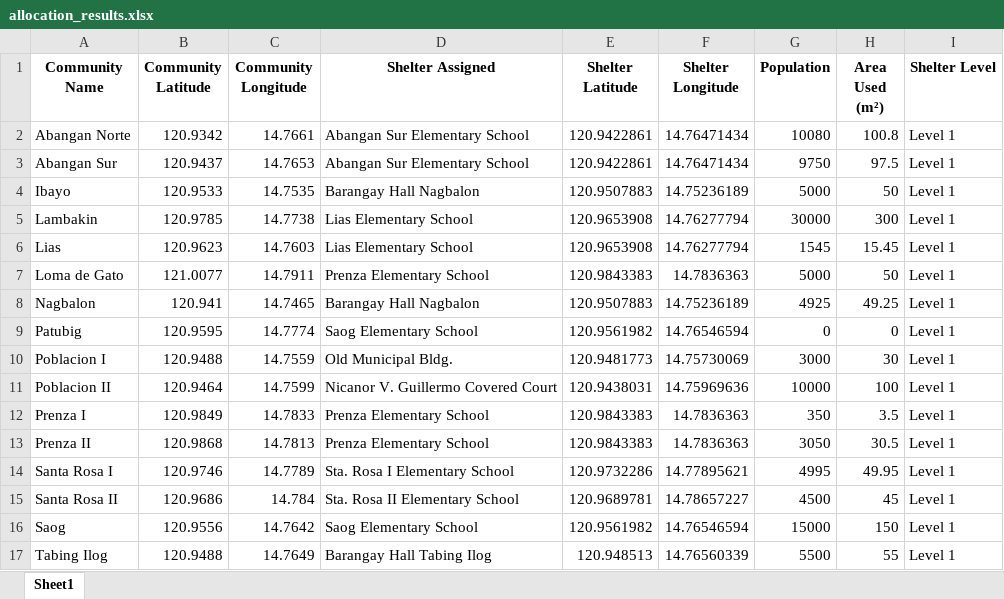
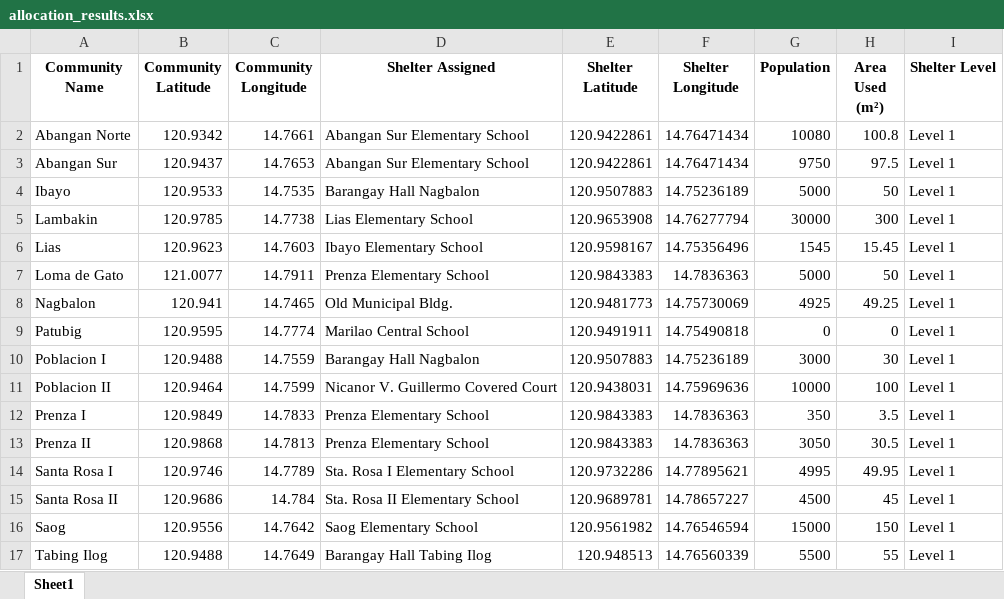
Before and after one commit to Lucianono/ShelterAlloc_Thesis, an Excel workbook: FE/allocation_results.xlsx, sheet Sheet1, drawn as a sheet; values as stored, in another font and other column widths than the file's, no borders; the diff names each change by its address in the sheet, - before the commit and + after, or states it on an @@ line.

```diff
--- a/FE/allocation_results.xlsx (sheet Sheet1)
+++ b/FE/allocation_results.xlsx (sheet Sheet1)
-D6 (Shelter Assigned): Lias Elementary School
+D6 (Shelter Assigned): Ibayo Elementary School
-E6 (Shelter Latitude): 120.9653908
+E6 (Shelter Latitude): 120.9598167
-F6 (Shelter Longitude): 14.76277794
+F6 (Shelter Longitude): 14.75356496
-D8 (Shelter Assigned): Barangay Hall Nagbalon
+D8 (Shelter Assigned): Old Municipal Bldg.
-E8 (Shelter Latitude): 120.9507883
+E8 (Shelter Latitude): 120.9481773
-F8 (Shelter Longitude): 14.75236189
+F8 (Shelter Longitude): 14.75730069
-D9 (Shelter Assigned): Saog Elementary School
+D9 (Shelter Assigned): Marilao Central School
-E9 (Shelter Latitude): 120.9561982
+E9 (Shelter Latitude): 120.9491911
-F9 (Shelter Longitude): 14.76546594
+F9 (Shelter Longitude): 14.75490818
-D10 (Shelter Assigned): Old Municipal Bldg.
+D10 (Shelter Assigned): Barangay Hall Nagbalon
-E10 (Shelter Latitude): 120.9481773
+E10 (Shelter Latitude): 120.9507883
-F10 (Shelter Longitude): 14.75730069
+F10 (Shelter Longitude): 14.75236189
```
Also changed, not shown: FE/distance_matrix.xlsx, 3 other files.
